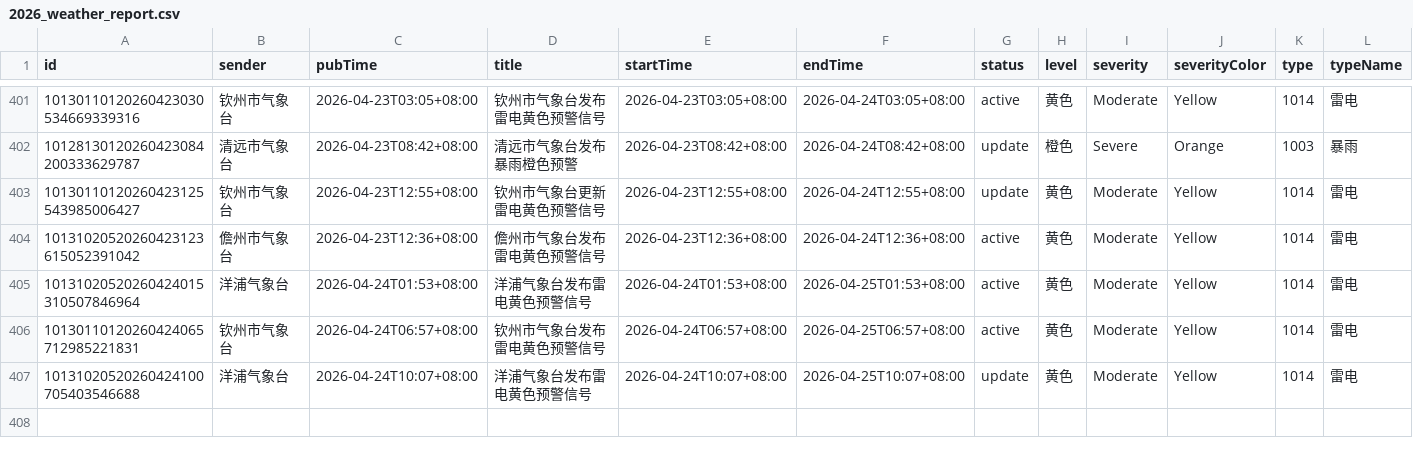
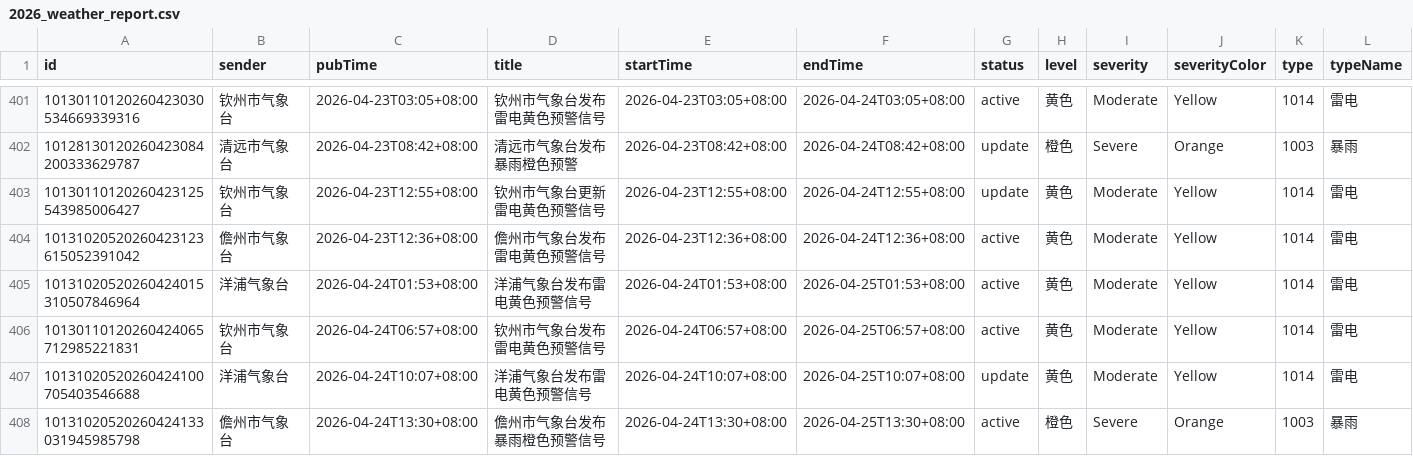
Before and after one commit to jinde98/weatherwarn, a CSV file: 2026_weather_report.csv, drawn as a sheet; only a part is shown, gaps mark what is left out; rows hold the shown columns only; the diff covers the shown part only; the diff names each change by its address in the sheet, - before the commit and + after, or states it on an @@ line.

Commit message:
Update data

```diff
--- a/2026_weather_report.csv
+++ b/2026_weather_report.csv
+row 408: 10131020520260424133031945985798 | 儋州市气象台 | 2026-04-24T13:30+08:00 | 儋州市气象台发布暴雨橙色预警信号 | 2026-04-24T13:30+08:00 | 2026-04-25T13:30+08:00 | active | 橙色 | Severe | Orange | 1003 | 暴雨
```
Also changed, not shown: 1 added row elsewhere in this file.
